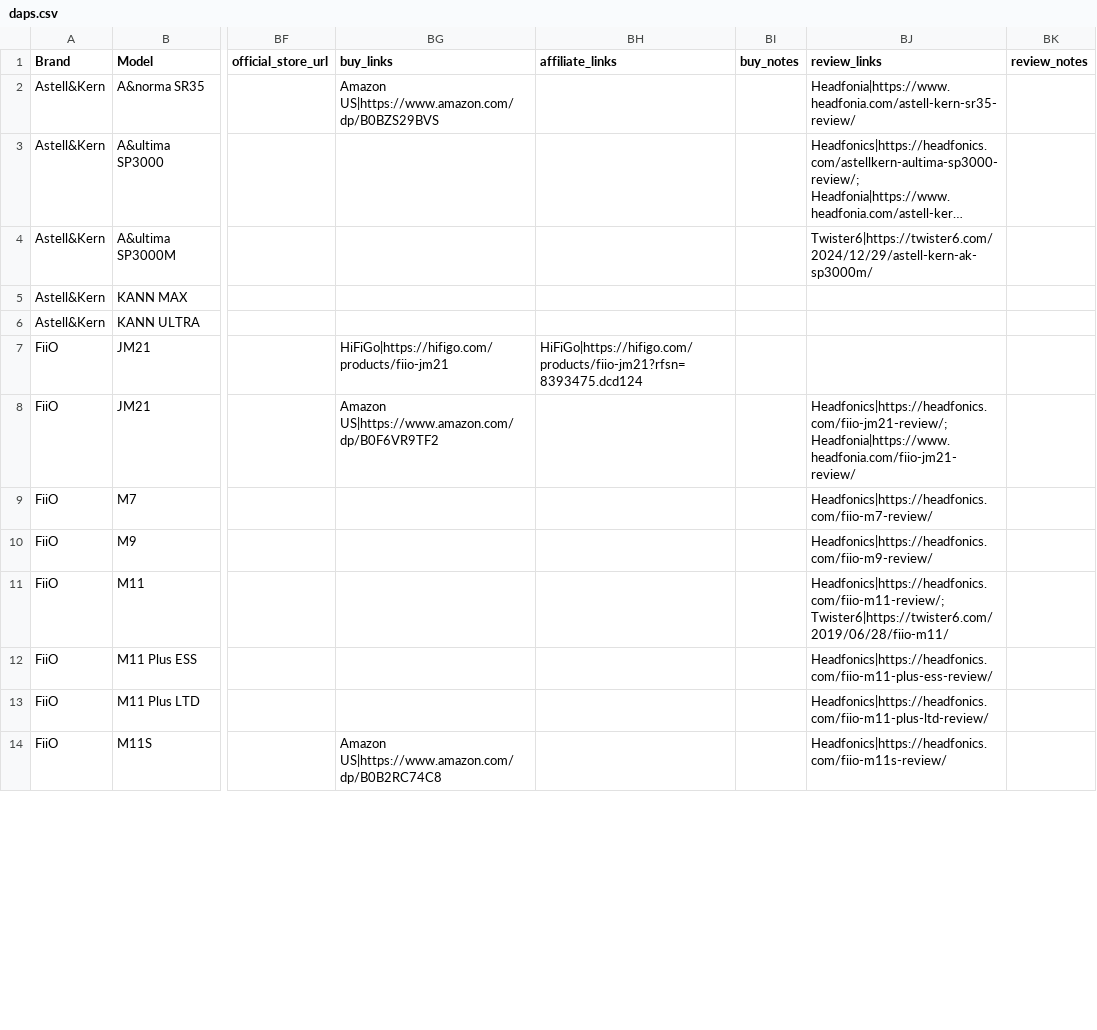
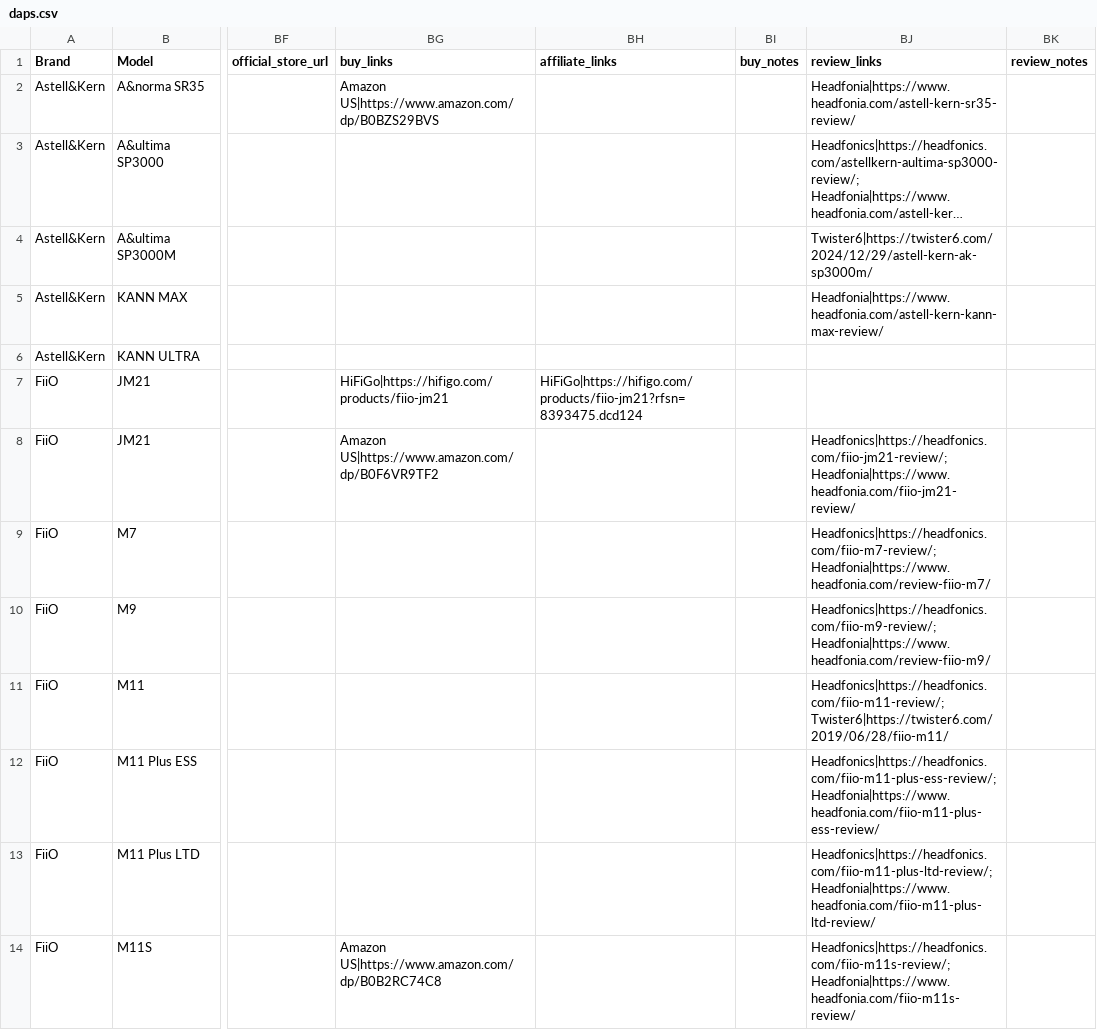
Before and after one commit to jrequiroso/dap-database, a CSV file: src/data/daps.csv, drawn as a sheet; only a part is shown, gaps mark what is left out; long unchanged cells end in …; the diff covers the shown part only; the diff names each change by its address in the sheet, - before the commit and + after, or states it on an @@ line.

Commit message:
Add Headfonia reviews and simplify cards

```diff
--- a/src/data/daps.csv
+++ b/src/data/daps.csv
-BJ5 (review_links): (empty)
+BJ5 (review_links): Headfonia|https://www.headfonia.com/astell-kern-kann-max-review/
-BJ9 (review_links): Headfonics|https://headfonics.com/fiio-m7-review/
+BJ9 (review_links): Headfonics|https://headfonics.com/fiio-m7-review/; Headfonia|https://www.headfonia.com/review-fiio-m7/
-BJ10 (review_links): Headfonics|https://headfonics.com/fiio-m9-review/
+BJ10 (review_links): Headfonics|https://headfonics.com/fiio-m9-review/; Headfonia|https://www.headfonia.com/review-fiio-m9/
-BJ12 (review_links): Headfonics|https://headfonics.com/fiio-m11-plus-ess-review/
+BJ12 (review_links): Headfonics|https://headfonics.com/fiio-m11-plus-ess-review/; Headfonia|https://www.headfonia.com/fiio-m11-plus-ess-review/
-BJ13 (review_links): Headfonics|https://headfonics.com/fiio-m11-plus-ltd-review/
+BJ13 (review_links): Headfonics|https://headfonics.com/fiio-m11-plus-ltd-review/; Headfonia|https://www.headfonia.com/fiio-m11-plus-ltd-review/
-BJ14 (review_links): Headfonics|https://headfonics.com/fiio-m11s-review/
+BJ14 (review_links): Headfonics|https://headfonics.com/fiio-m11s-review/; Headfonia|https://www.headfonia.com/fiio-m11s-review/
```
Also changed, not shown: 56 edited cells elsewhere in this file, 4 other files.
